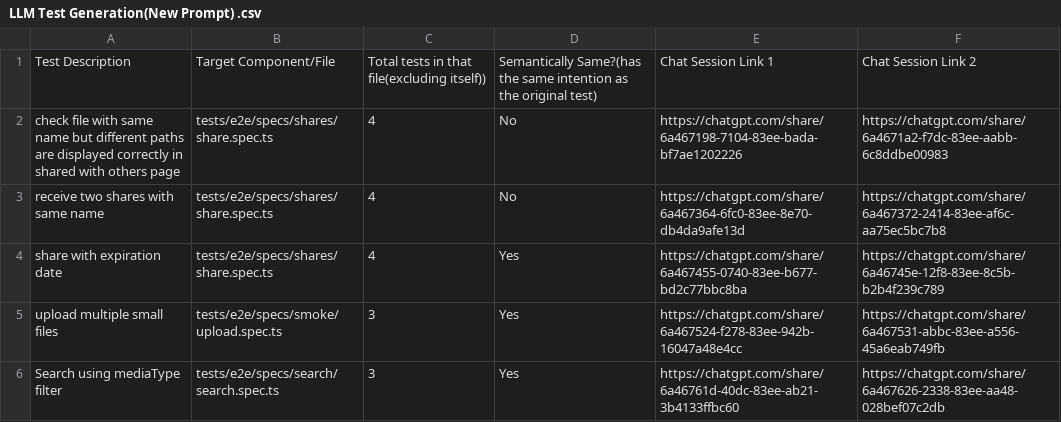
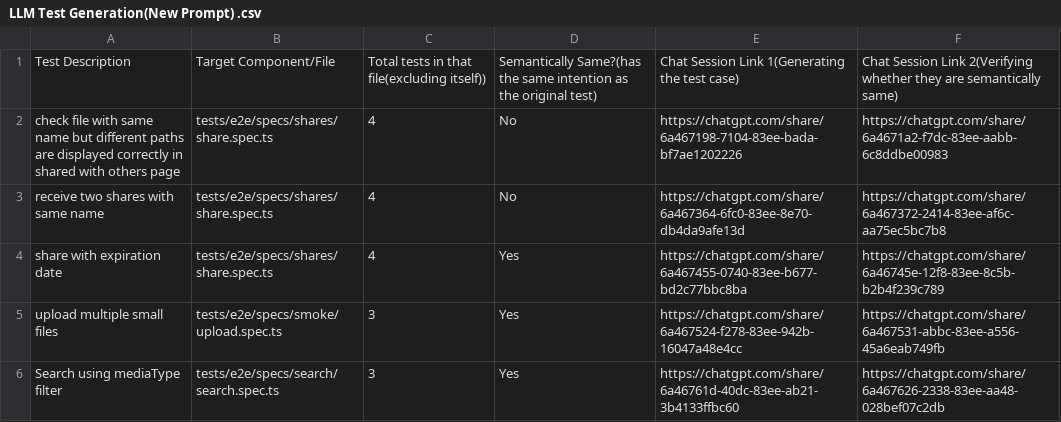
Before and after one commit to Talank/BDD_test_generation, a CSV file: LLM Test Generation(New Prompt) .csv, drawn as a sheet.

Commit message:
modified two column headers for better explainablity

```diff
--- a/LLM Test Generation(New Prompt) .csv
+++ b/LLM Test Generation(New Prompt) .csv
@@ -1,2 +1,2 @@
-Test Description,Target Component/File,Total tests in that file(excluding itself)),Semantically Same?(has the same intention as the original test),Chat Session Link 1,Chat Session Link 2
+Test Description,Target Component/File,Total tests in that file(excluding itself)),Semantically Same?(has the same intention as the original test),Chat Session Link 1(Generating the test case),Chat Session Link 2(Verifying whether they are semantically same)
 check file with same name but different paths are displayed correctly in shared with others page,tests/e2e/specs/shares/share.spec.ts,4,No,https://chatgpt.com/share/6a467198-7104-83ee-bada-bf7ae1202226,https://chatgpt.com/share/6a4671a2-f7dc-83ee-aabb-6c8ddbe00983
```
